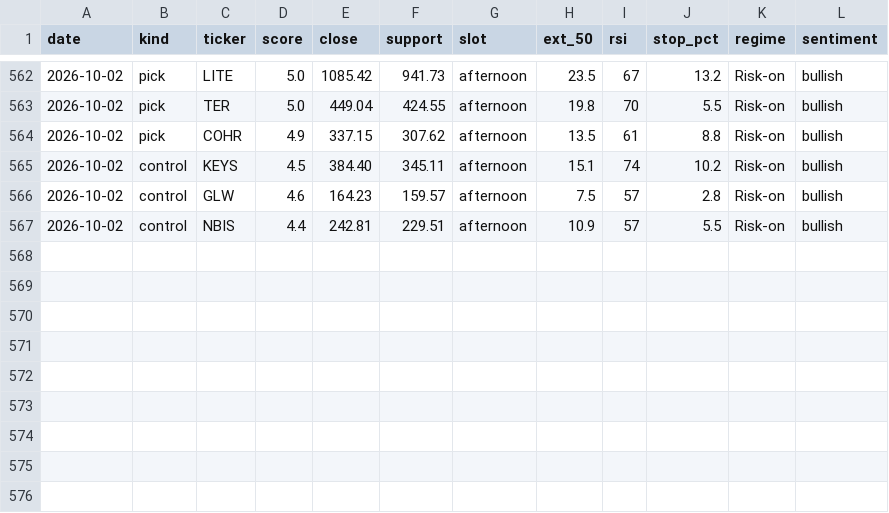
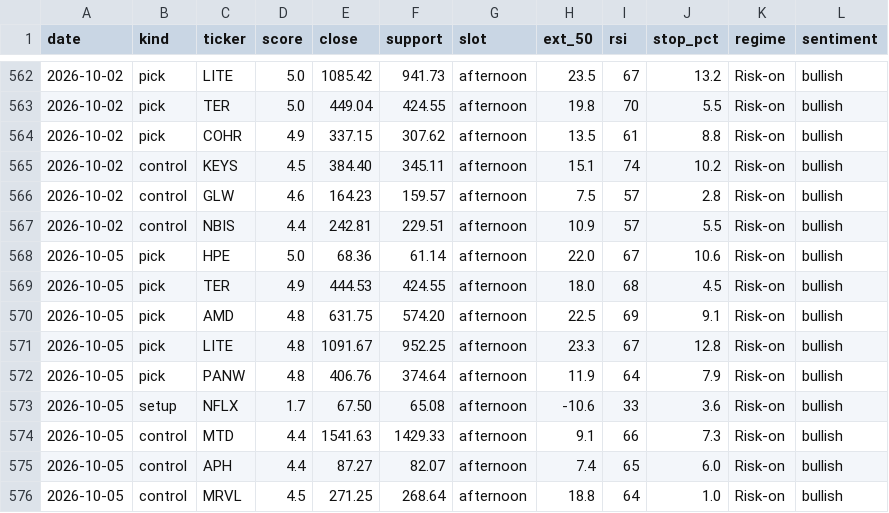
Before and after one commit to iceman4444-ai/TA-Chart-Agent, a CSV file: picks_ledger.csv, drawn as a sheet; only a part is shown, gaps mark what is left out; the diff names each change by its address in the sheet, - before the commit and + after, or states it on an @@ line.

```diff
--- a/picks_ledger.csv
+++ b/picks_ledger.csv
+row 568: 2026-10-05 | pick | HPE | 5.0 | 68.36 | 61.14 | afternoon | 22.0 | 67 | 10.6 | Risk-on | bullish
+row 569: 2026-10-05 | pick | TER | 4.9 | 444.53 | 424.55 | afternoon | 18.0 | 68 | 4.5 | Risk-on | bullish
+row 570: 2026-10-05 | pick | AMD | 4.8 | 631.75 | 574.20 | afternoon | 22.5 | 69 | 9.1 | Risk-on | bullish
+row 571: 2026-10-05 | pick | LITE | 4.8 | 1091.67 | 952.25 | afternoon | 23.3 | 67 | 12.8 | Risk-on | bullish
+row 572: 2026-10-05 | pick | PANW | 4.8 | 406.76 | 374.64 | afternoon | 11.9 | 64 | 7.9 | Risk-on | bullish
+row 573: 2026-10-05 | setup | NFLX | 1.7 | 67.50 | 65.08 | afternoon | -10.6 | 33 | 3.6 | Risk-on | bullish
+row 574: 2026-10-05 | control | MTD | 4.4 | 1541.63 | 1429.33 | afternoon | 9.1 | 66 | 7.3 | Risk-on | bullish
+row 575: 2026-10-05 | control | APH | 4.4 | 87.27 | 82.07 | afternoon | 7.4 | 65 | 6.0 | Risk-on | bullish
+row 576: 2026-10-05 | control | MRVL | 4.5 | 271.25 | 268.64 | afternoon | 18.8 | 64 | 1.0 | Risk-on | bullish
```
Also changed, not shown: 2 other files.
